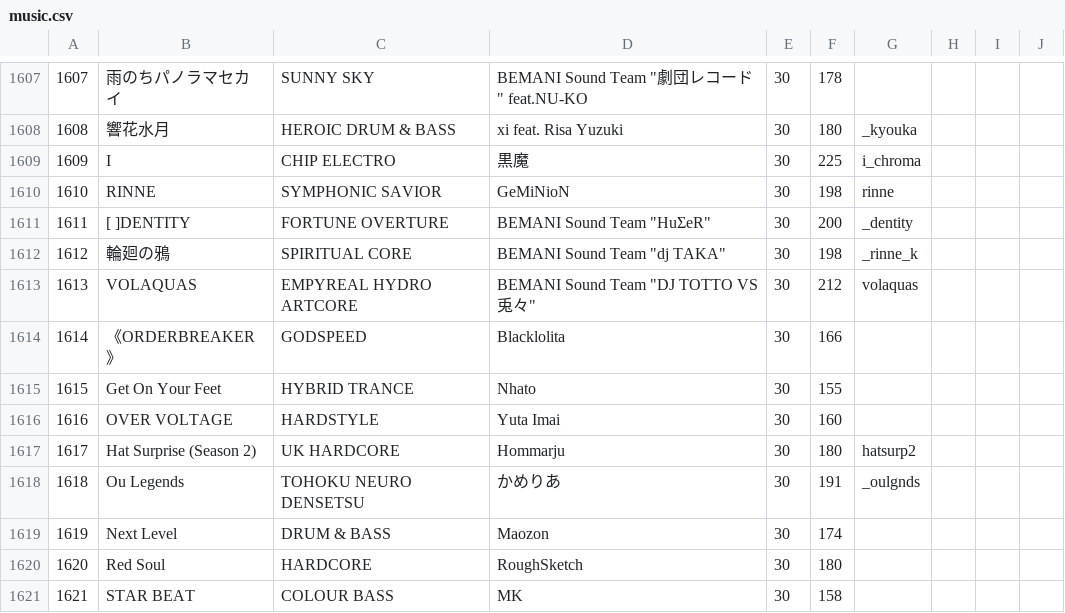
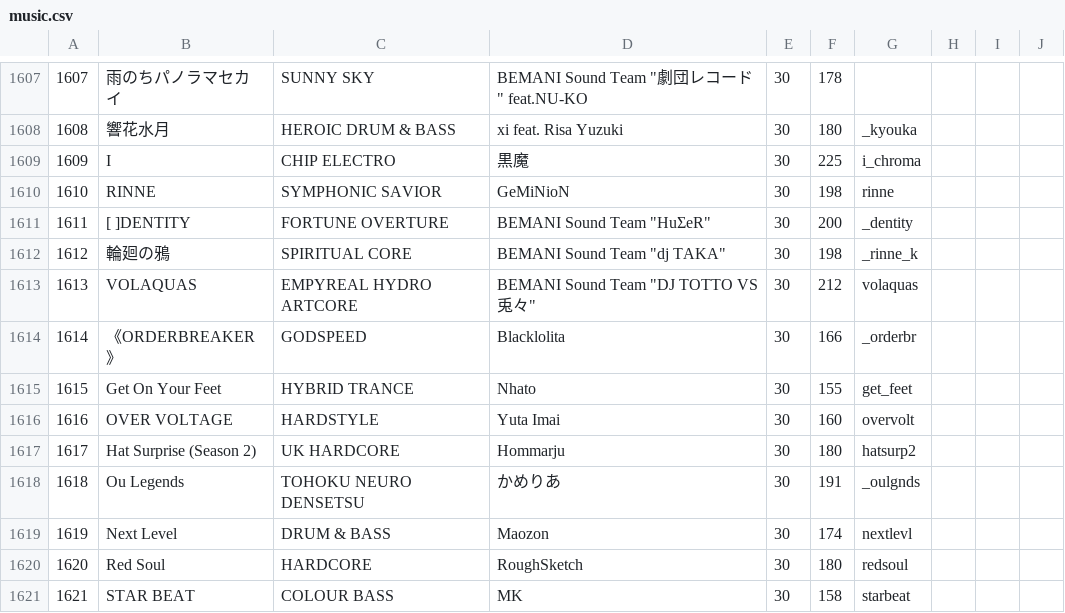
Before and after one commit to syota0304/IIDX_Viewer, a CSV file: 30/music.csv, drawn as a sheet; only a part is shown, gaps mark what is left out.

```diff
--- a/30/music.csv
+++ b/30/music.csv
@@ -1613,9 +1613,9 @@
 1613,VOLAQUAS,EMPYREAL HYDRO ARTCORE,"BEMANI Sound Team ""DJ TOTTO VS 兎々""",30,212,volaquas,,,
-1614,《ORDERBREAKER》,GODSPEED,Blacklolita,30,166,,,,
-1615,Get On Your Feet,HYBRID TRANCE,Nhato,30,155,,,,
-1616,OVER VOLTAGE,HARDSTYLE,Yuta Imai,30,160,,,,
+1614,《ORDERBREAKER》,GODSPEED,Blacklolita,30,166,_orderbr,,,
+1615,Get On Your Feet,HYBRID TRANCE,Nhato,30,155,get_feet,,,
+1616,OVER VOLTAGE,HARDSTYLE,Yuta Imai,30,160,overvolt,,,
 1617,Hat Surprise (Season 2),UK HARDCORE,Hommarju,30,180,hatsurp2,,,
 1618,Ou Legends,TOHOKU NEURO DENSETSU,かめりあ,30,191,_oulgnds,,,
-1619,Next Level,DRUM & BASS,Maozon,30,174,,,,
-1620,Red Soul,HARDCORE,RoughSketch,30,180,,,,
-1621,STAR BEAT,COLOUR BASS,MK,30,158,,,,
+1619,Next Level,DRUM & BASS,Maozon,30,174,nextlevl,,,
+1620,Red Soul,HARDCORE,RoughSketch,30,180,redsoul,,,
+1621,STAR BEAT,COLOUR BASS,MK,30,158,starbeat,,,
```
Also changed, not shown: 30/dp.csv, 30/sp.csv, 1 other file.
